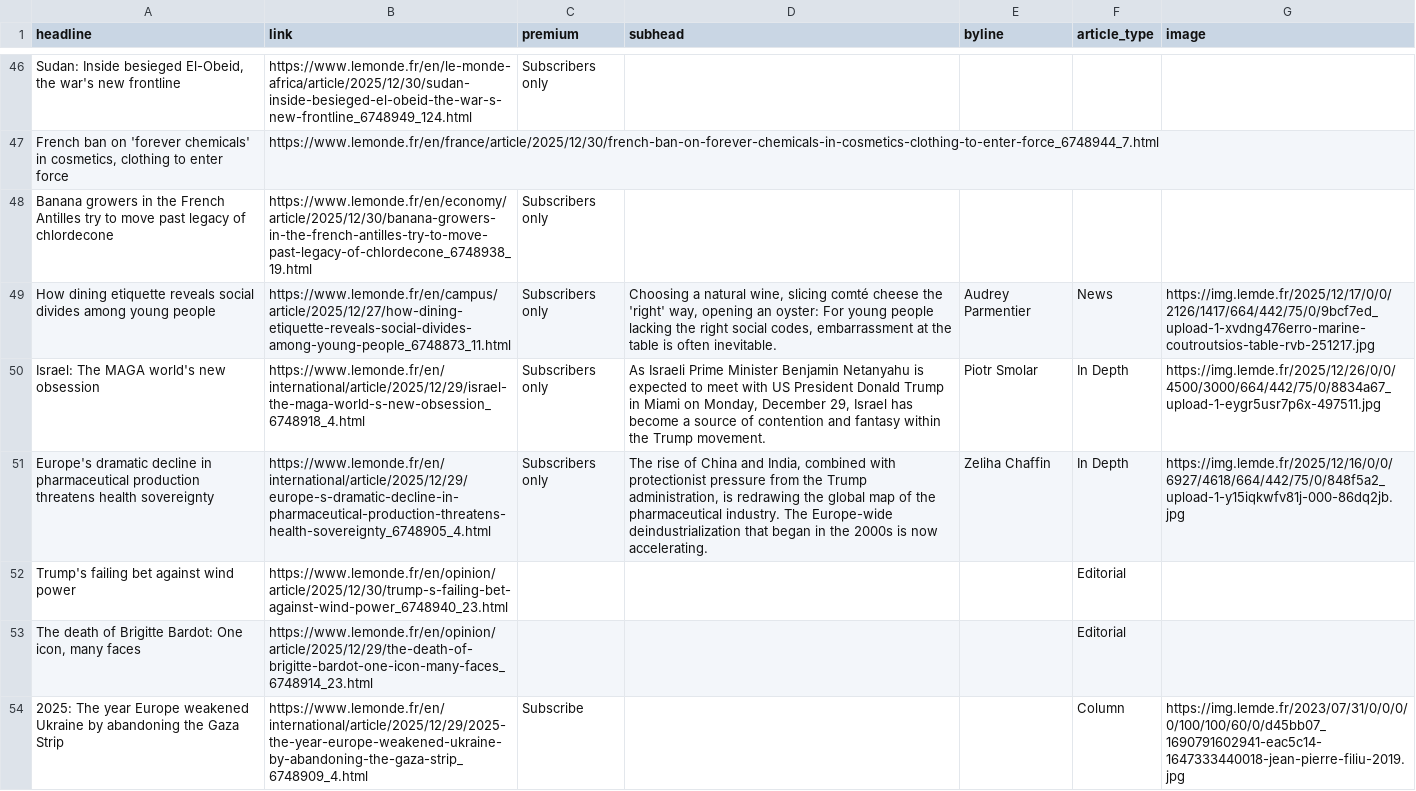
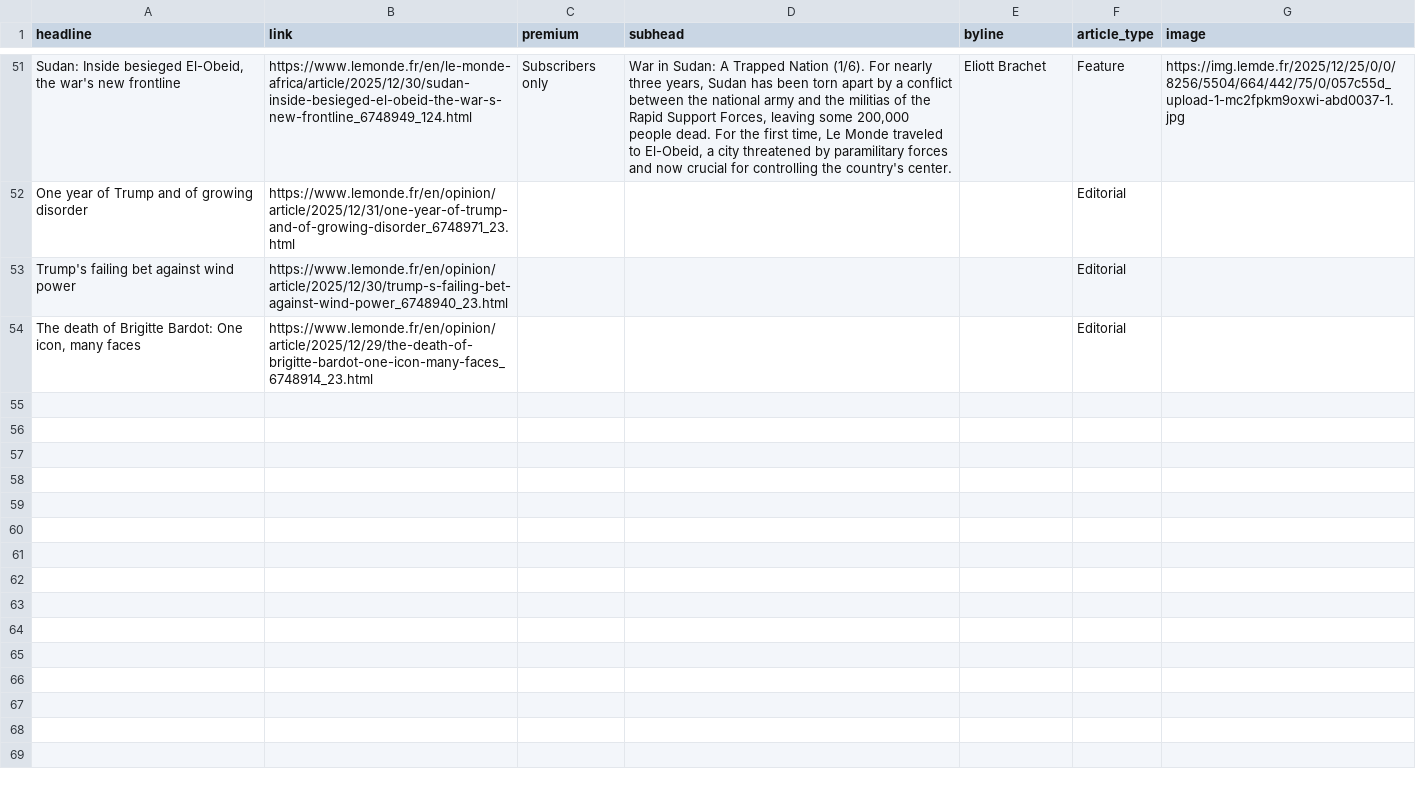
Before and after one commit to teodoracurcic/scraping, a CSV file: le_monde.csv, drawn as a sheet; only a part is shown, gaps mark what is left out; removed rows and columns are numbered as before the commit, all else as after; the diff covers the shown part only; the diff names each change by its address in the sheet, - before the commit and + after, or states it on an @@ line.

```diff
--- a/le_monde.csv
+++ b/le_monde.csv
-D51 (subhead): (empty)
+D51 (subhead): War in Sudan: A Trapped Nation (1/6). For nearly three years, Sudan has been torn apart by a conflict between the national army and the militias of the Rapid Support Forces, leaving some 200,000 people dead. For the first time, Le Monde traveled to El-Obeid, a city threatened by paramilitary forces and now crucial for controlling the country's center.
-E51 (byline): (empty)
+E51 (byline): Eliott Brachet
-F51 (article_type): (empty)
+F51 (article_type): Feature
-G51 (image): (empty)
+G51 (image): https://img.lemde.fr/2025/12/25/0/0/8256/5504/664/442/75/0/057c55d_upload-1-mc2fpkm9oxwi-abd0037-1.jpg
-row 47: French ban on 'forever chemicals' in cosmetics, clothing to enter force | https://www.lemonde.fr/en/france/article/2025/12/30/french-ban-on-forever-chemicals-in-cosmetics-clothing-to-enter-force_6748944_7.html
-row 48: Banana growers in the French Antilles try to move past legacy of chlordecone | https://www.lemonde.fr/en/economy/article/2025/12/30/banana-growers-in-the-french-antilles-try-to-move-past-legacy-of-chlordecone_6748938_19.html | Subscribers only
-row 49: How dining etiquette reveals social divides among young people | https://www.lemonde.fr/en/campus/article/2025/12/27/how-dining-etiquette-reveals-social-divides-among-young-people_6748873_11.html | Subscribers only | Choosing a natural wine, slicing comté cheese the 'right' way, opening an oyster: For young people lacking the right social codes, embarrassment at the table is often inevitable. | Audrey Parmentier | News | https://img.lemde.fr/2025/12/17/0/0/2126/1417/664/442/75/0/9bcf7ed_upload-1-xvdng476erro-marine-coutroutsios-table-rvb-251217.jpg
-row 50: Israel: The MAGA world's new obsession | https://www.lemonde.fr/en/international/article/2025/12/29/israel-the-maga-world-s-new-obsession_6748918_4.html | Subscribers only | As Israeli Prime Minister Benjamin Netanyahu is expected to meet with US President Donald Trump in Miami on Monday, December 29, Israel has become a source of contention and fantasy within the Trump movement. | Piotr Smolar | In Depth | https://img.lemde.fr/2025/12/26/0/0/4500/3000/664/442/75/0/8834a67_upload-1-eygr5usr7p6x-497511.jpg
-row 51: Europe's dramatic decline in pharmaceutical production threatens health sovereignty | https://www.lemonde.fr/en/international/article/2025/12/29/europe-s-dramatic-decline-in-pharmaceutical-production-threatens-health-sovereignty_6748905_4.html | Subscribers only | The rise of China and India, combined with protectionist pressure from the Trump administration, is redrawing the global map of the pharmaceutical industry. The Europe-wide deindustrialization that began in the 2000s is now accelerating. | Zeliha Chaffin | In Depth | https://img.lemde.fr/2025/12/16/0/0/6927/4618/664/442/75/0/848f5a2_upload-1-y15iqkwfv81j-000-86dq2jb.jpg
+row 52: One year of Trump and of growing disorder | https://www.lemonde.fr/en/opinion/article/2025/12/31/one-year-of-trump-and-of-growing-disorder_6748971_23.html |  |  |  | Editorial
-row 54: 2025: The year Europe weakened Ukraine by abandoning the Gaza Strip | https://www.lemonde.fr/en/international/article/2025/12/29/2025-the-year-europe-weakened-ukraine-by-abandoning-the-gaza-strip_6748909_4.html | Subscribe |  |  | Column | https://img.lemde.fr/2023/07/31/0/0/0/0/100/100/60/0/d45bb07_1690791602941-eac5c14-1647333440018-jean-pierre-filiu-2019.jpg
```
Also changed, not shown: 22 added rows, 17 removed rows and 15 edited cells elsewhere in this file.
